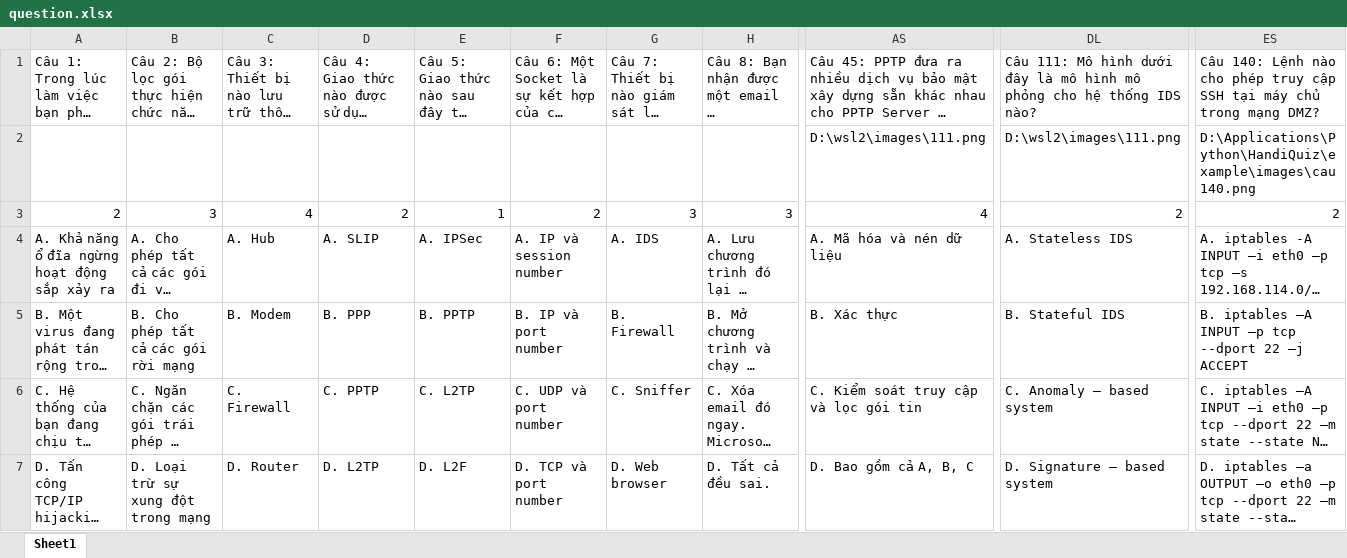
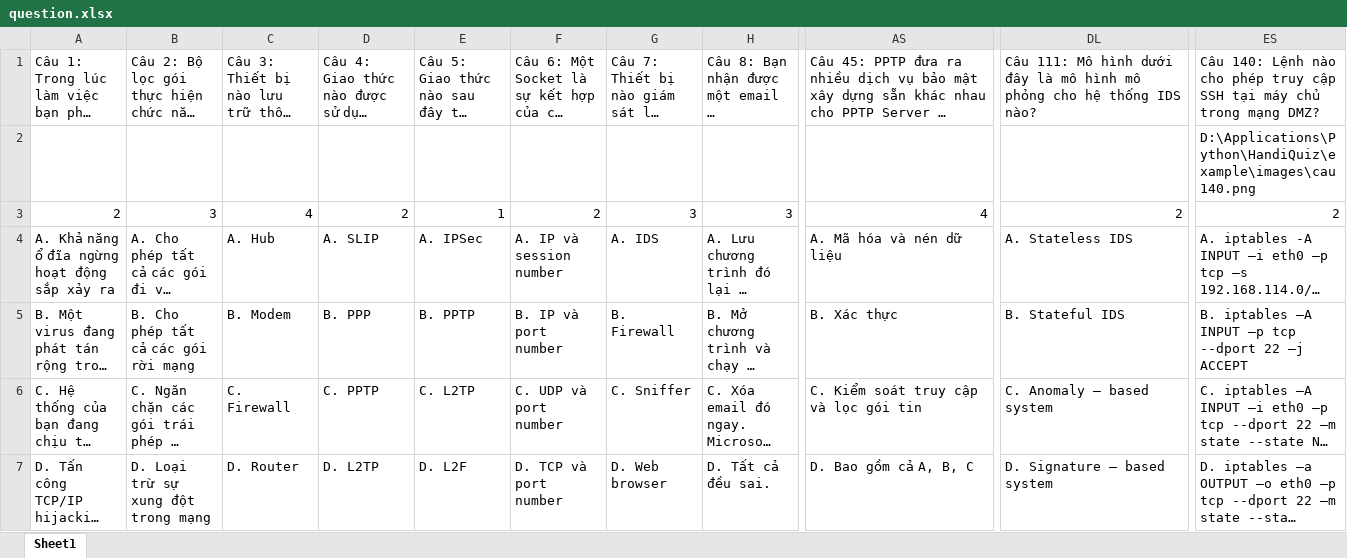
Before and after one commit to Caycon/HandiQuiz, an Excel workbook: example/question.xlsx, sheet Sheet1, drawn as a sheet; only a part is shown, gaps mark what is left out; long unchanged cells end in …; values as stored, in another font and other column widths than the file's, no borders; removed rows and columns are numbered as before the commit, all else as after; rows hold the shown columns only; the diff names each change by its address in the sheet, - before the commit and + after, or states it on an @@ line.

```diff
--- a/example/question.xlsx (sheet Sheet1)
+++ b/example/question.xlsx (sheet Sheet1)
-row 2:  |  |  |  |  |  |  |  | D:\wsl2\images\111.png | D:\wsl2\images\111.png | D:\Applications\Python\HandiQuiz\example\images\cau140.png
+row 2:  |  |  |  |  |  |  |  |  |  | D:\Applications\Python\HandiQuiz\example\images\cau140.png
```
Also changed, not shown: 1 other file.
